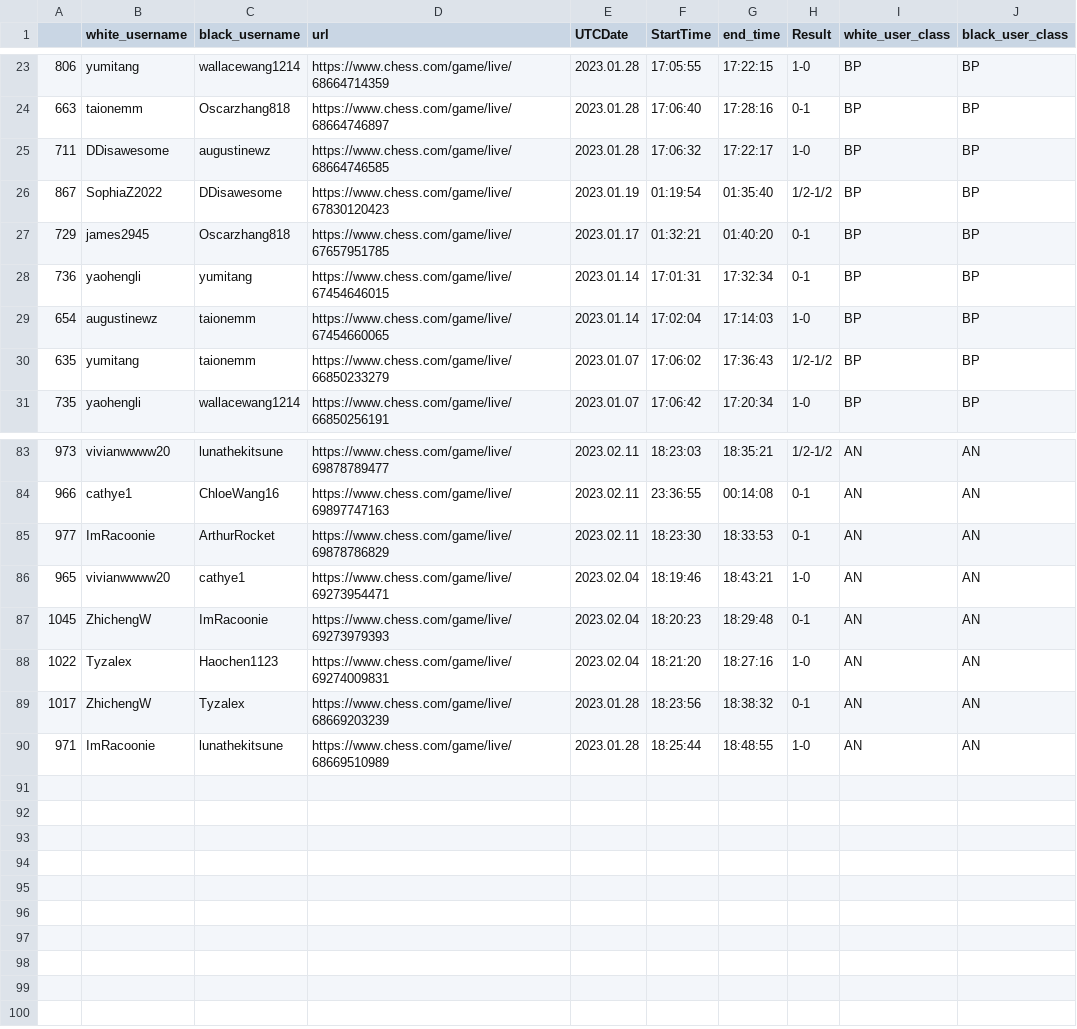
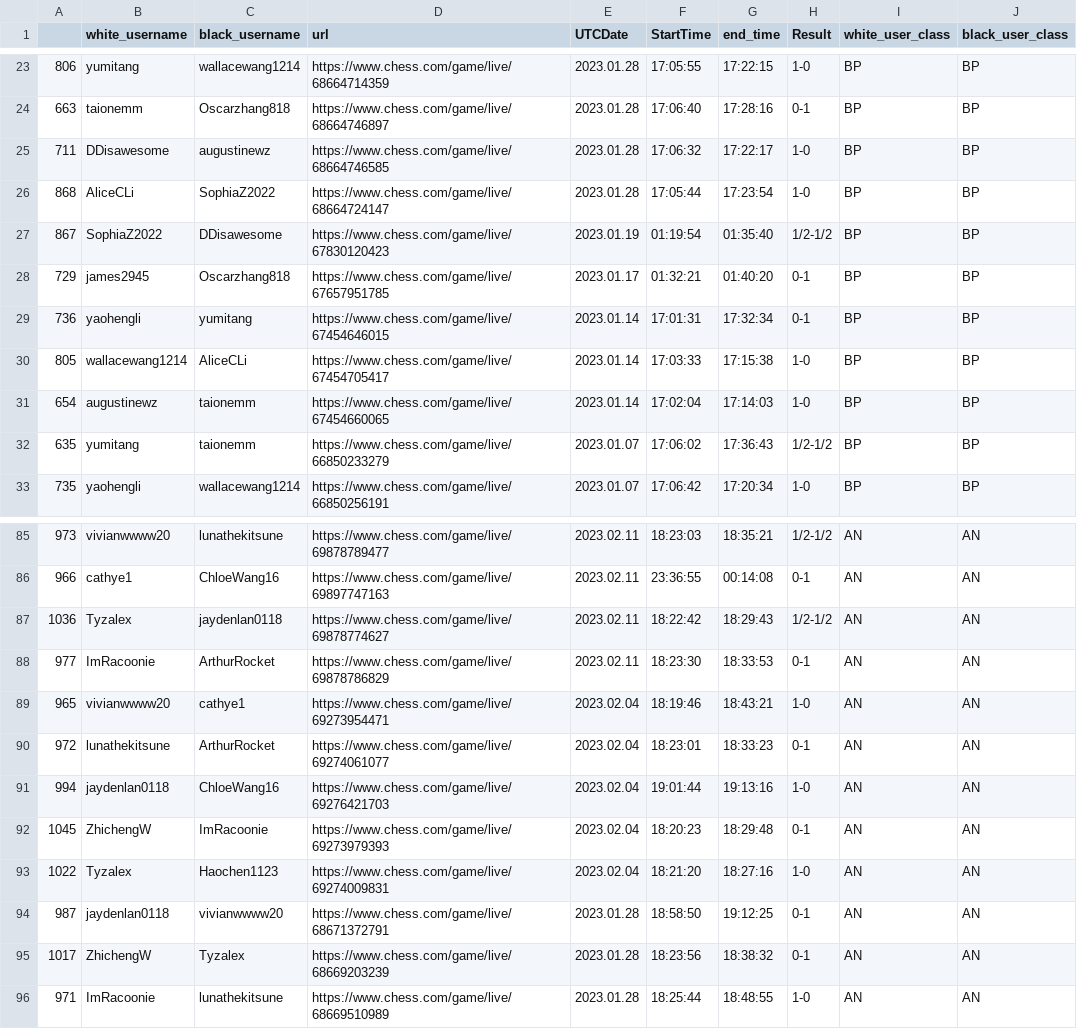
Before and after one commit to thecrossed/chess_player_analytics, a CSV file: game_class.csv, drawn as a sheet; only a part is shown, gaps mark what is left out; the diff names each change by its address in the sheet, - before the commit and + after, or states it on an @@ line.

```diff
--- a/game_class.csv
+++ b/game_class.csv
+row 26: 868 | AliceCLi | SophiaZ2022 | https://www.chess.com/game/live/68664724147 | 2023.01.28 | 17:05:44 | 17:23:54 | 1-0 | BP | BP
+row 30: 805 | wallacewang1214 | AliceCLi | https://www.chess.com/game/live/67454705417 | 2023.01.14 | 17:03:33 | 17:15:38 | 1-0 | BP | BP
+row 87: 1036 | Tyzalex | jaydenlan0118 | https://www.chess.com/game/live/69878774627 | 2023.02.11 | 18:22:42 | 18:29:43 | 1/2-1/2 | AN | AN
+row 90: 972 | lunathekitsune | ArthurRocket | https://www.chess.com/game/live/69274061077 | 2023.02.04 | 18:23:01 | 18:33:23 | 0-1 | AN | AN
+row 91: 994 | jaydenlan0118 | ChloeWang16 | https://www.chess.com/game/live/69276421703 | 2023.02.04 | 19:01:44 | 19:13:16 | 1-0 | AN | AN
+row 94: 987 | jaydenlan0118 | vivianwwww20 | https://www.chess.com/game/live/68671372791 | 2023.01.28 | 18:58:50 | 19:12:25 | 0-1 | AN | AN
```
Also changed, not shown: 3 other files.
